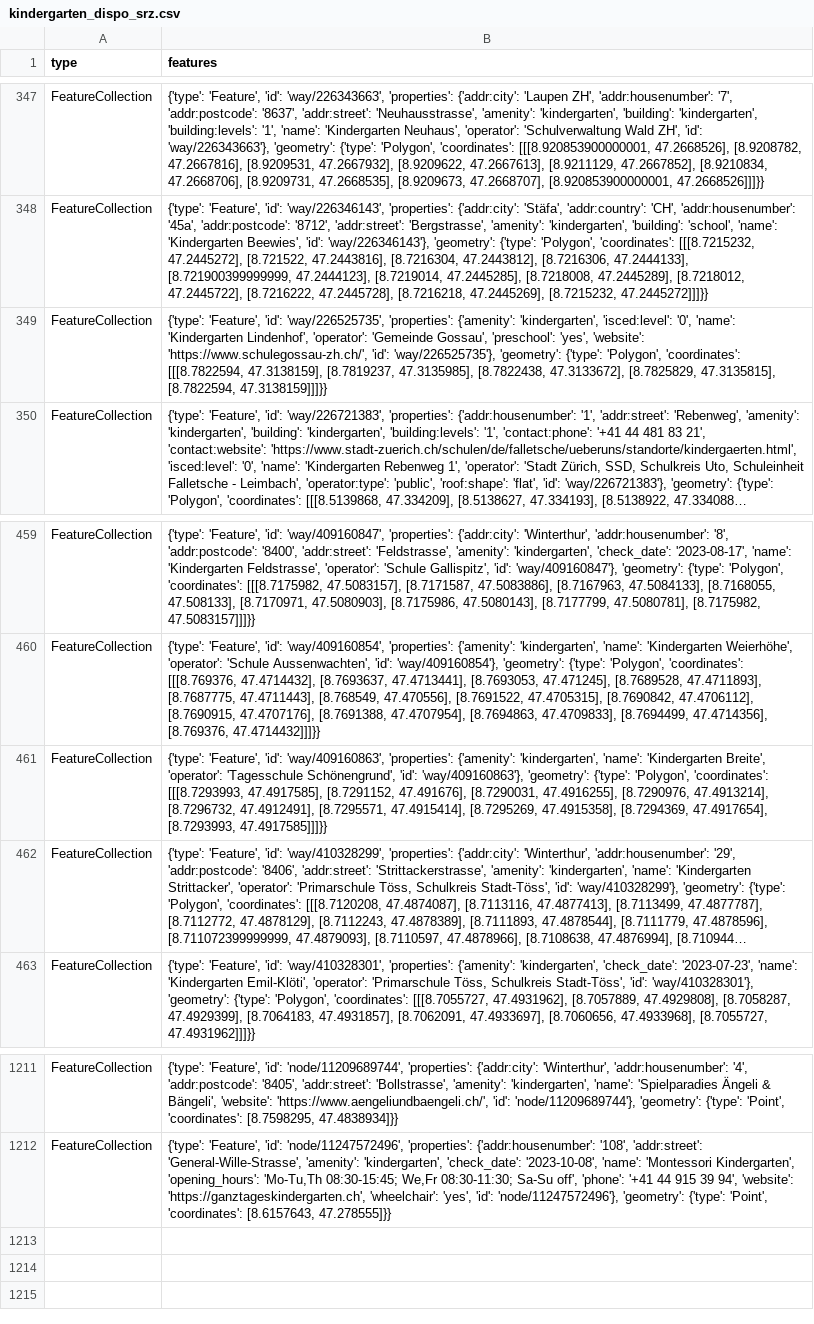
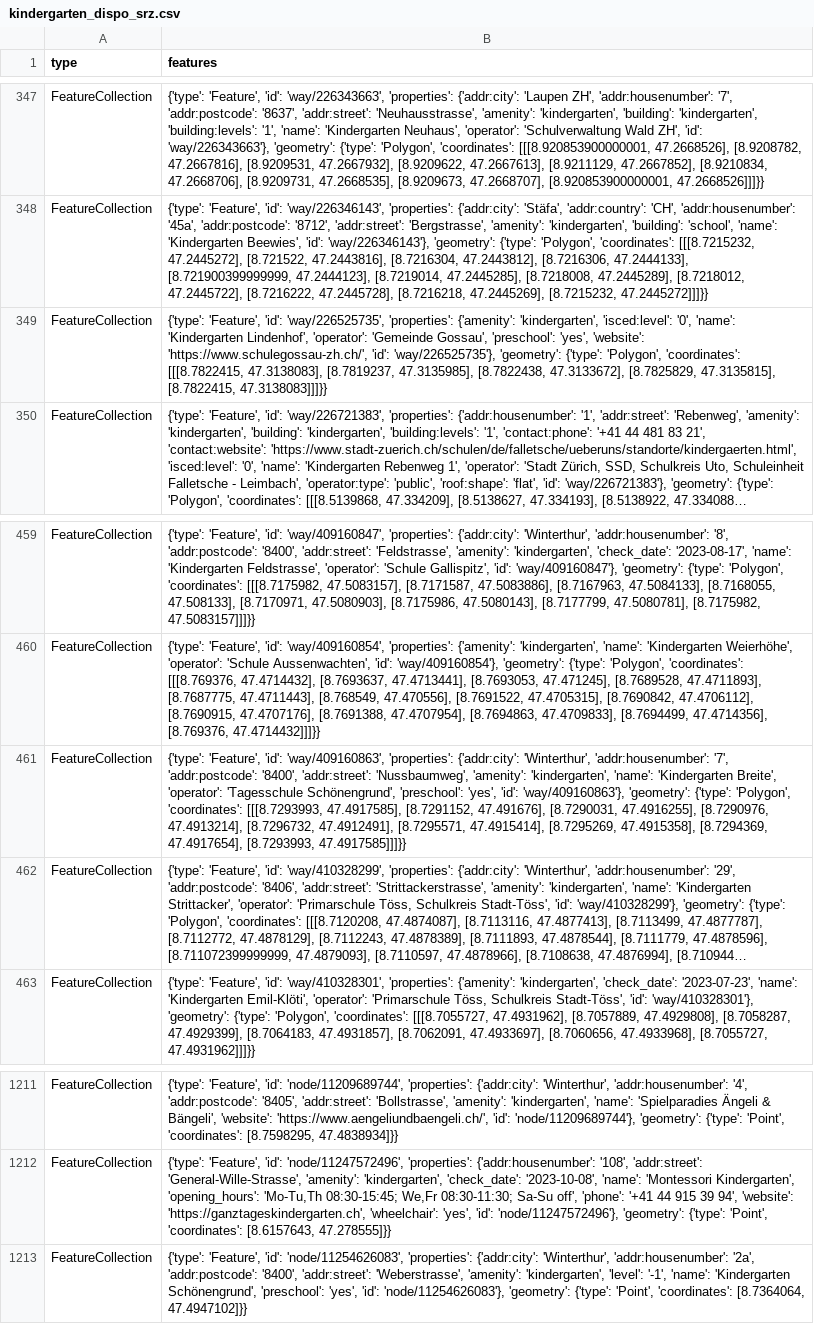
Before and after one commit to OpenBracketsCH/rescue-data, a CSV file: data/csv/kindergarten/kindergarten_dispo_srz.csv, drawn as a sheet; only a part is shown, gaps mark what is left out; long unchanged cells end in …; the diff names each change by its address in the sheet, - before the commit and + after, or states it on an @@ line.

```diff
--- a/data/csv/kindergarten/kindergarten_dispo_srz.csv
+++ b/data/csv/kindergarten/kindergarten_dispo_srz.csv
-B349 (features): …'Polygon', 'coordinates': [[[8.7822594, 47.3138159], [8.7819237, 47.3135985], [8.7822438, 47.3133672], [8.7825829, 47.3135815], [8.7822594, 47.3138159]]]}}
+B349 (features): …'Polygon', 'coordinates': [[[8.7822415, 47.3138083], [8.7819237, 47.3135985], [8.7822438, 47.3133672], [8.7825829, 47.3135815], [8.7822415, 47.3138083]]]}}
-B461 (features): …'way/409160863', 'properties': {'amenity': 'kindergarten', 'name': 'Kindergarten Breite', 'operator': 'Tagesschule Schönengrund', 'id': 'way/409160863'},…
+B461 (features): …'way/409160863', 'properties': {'addr:city': 'Winterthur', 'addr:housenumber': '7', 'addr:postcode': '8400', 'addr:street': 'Nussbaumweg', 'amenity': 'kindergarten', 'name': 'Kindergarten Breite', 'operator': 'Tagesschule Schönengrund', 'preschool': 'yes', 'id': 'way/409160863'},…
+row 1213: FeatureCollection | {'type': 'Feature', 'id': 'node/11254626083', 'properties': {'addr:city': 'Winterthur', 'addr:housenumber': '2a', 'addr:postcode': '8400', 'addr:street': 'Weberstrasse', 'amenity': 'kindergarten', 'level': '-1', 'name': 'Kindergarten Schönengrund', 'preschool': 'yes', 'id': 'node/11254626083'}, 'geometry': {'type': 'Point', 'coordinates': [8.7364064, 47.4947102]}}
```
Also changed, not shown: data/csv/access/gates/gates_kt_zh.csv, data/csv/kindergarten/kindergarten_kt_zh.csv, 6 other files.
